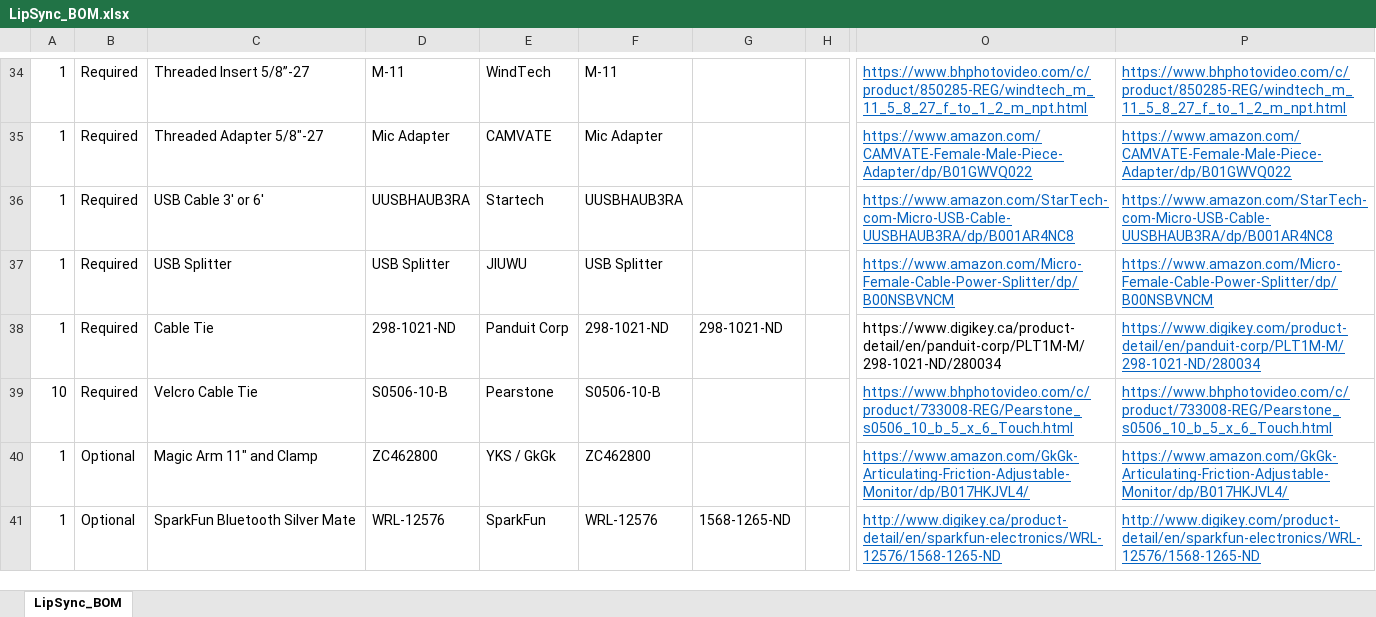
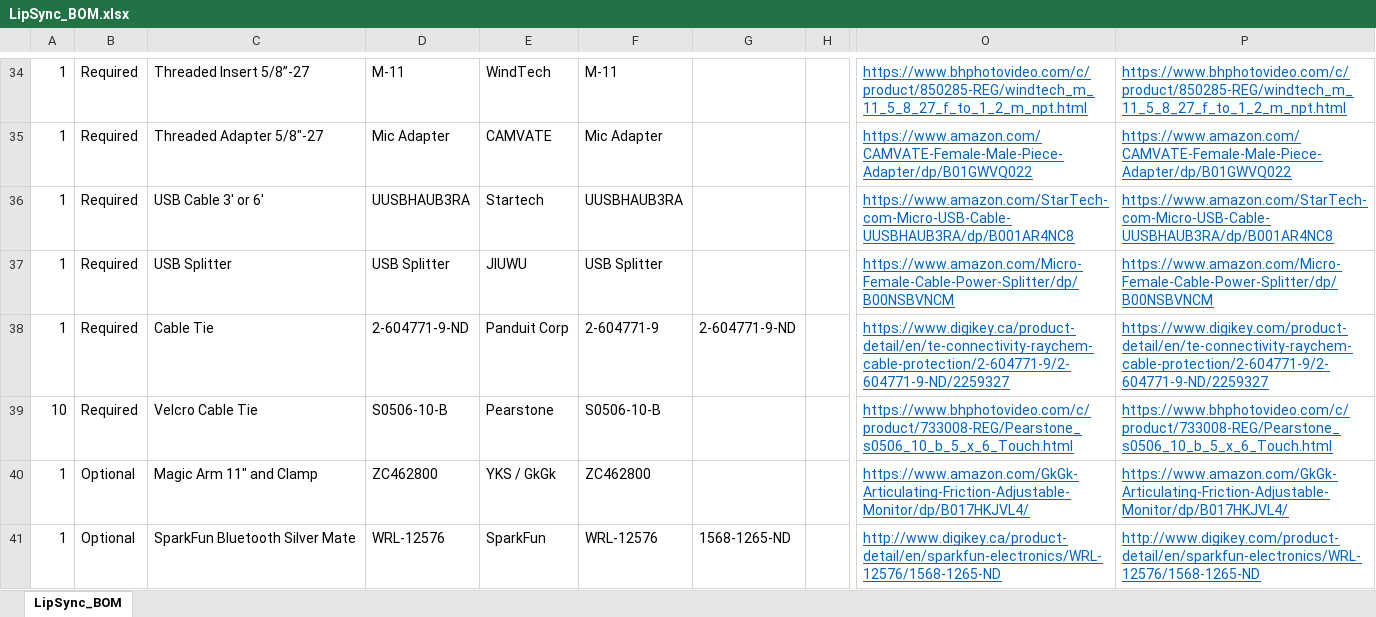
Before and after one commit to makersmakingchange/LipSync-Classic, an Excel workbook: LipSync_BOM.xlsx, sheet LipSync_BOM, drawn as a sheet; only a part is shown, gaps mark what is left out; values as stored, in another font and other column widths than the file's, no borders; the diff names each change by its address in the sheet, - before the commit and + after, or states it on an @@ line.

Commit message:
Updated BOM file (June 19, 2018)

```diff
--- a/LipSync_BOM.xlsx (sheet LipSync_BOM)
+++ b/LipSync_BOM.xlsx (sheet LipSync_BOM)
-D38: 298-1021-ND
+D38: 2-604771-9-ND
-F38: 298-1021-ND
+F38: 2-604771-9
-G38: 298-1021-ND
+G38: 2-604771-9-ND
-O38: https://www.digikey.ca/product-detail/en/panduit-corp/PLT1M-M/298-1021-ND/280034
+O38: https://www.digikey.ca/product-detail/en/te-connectivity-raychem-cable-protection/2-604771-9/2-604771-9-ND/2259327
@@ O38 underline: off → on, text colour: black → #0563C1 @@
-P38: https://www.digikey.com/product-detail/en/panduit-corp/PLT1M-M/298-1021-ND/280034
+P38: https://www.digikey.com/product-detail/en/te-connectivity-raychem-cable-protection/2-604771-9/2-604771-9-ND/2259327
```
